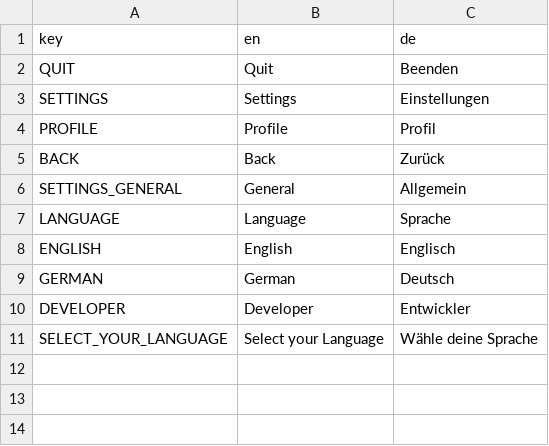
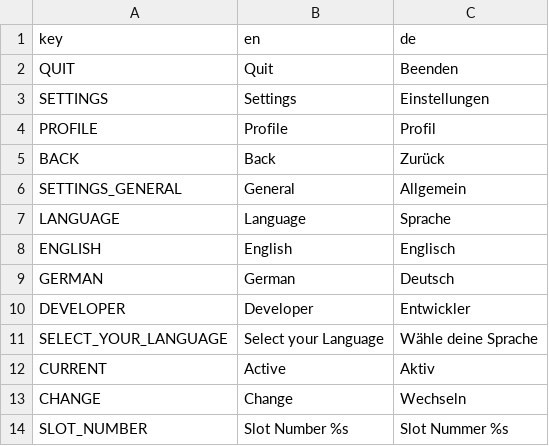
Before and after one commit to annemarietannengrund/quickstart_godot4.4, a CSV file: Translations/translations.csv, drawn as a sheet.

```diff
--- a/Translations/translations.csv
+++ b/Translations/translations.csv
@@ -11 +11,4 @@ DEVELOPER,Developer,Entwickler
 SELECT_YOUR_LANGUAGE,Select your Language,Wähle deine Sprache
+CURRENT,Active,Aktiv
+CHANGE,Change,Wechseln
+SLOT_NUMBER,Slot Number %s,Slot Nummer %s
```
Also changed, not shown: 18 other files.
